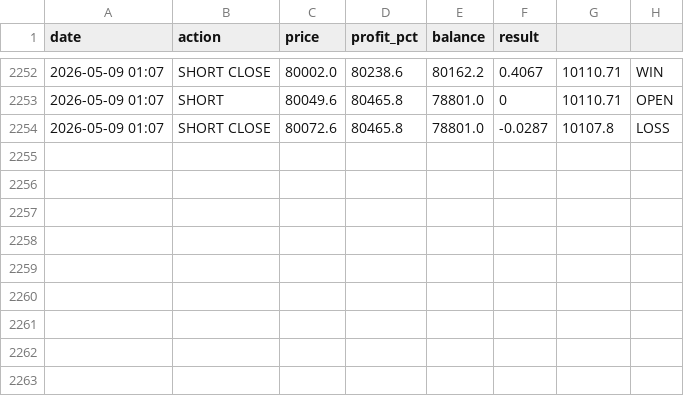
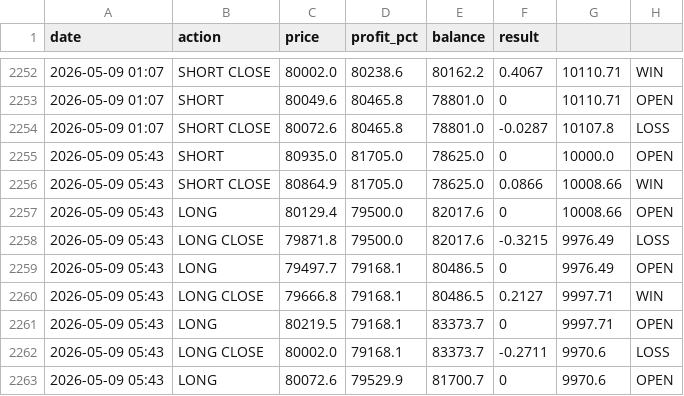
Before and after one commit to MrReaderhash/btc-rl-agent, a CSV file: btc_rl_agent/trades_log.csv, drawn as a sheet; only a part is shown, gaps mark what is left out.

```diff
--- a/btc_rl_agent/trades_log.csv
+++ b/btc_rl_agent/trades_log.csv
@@ -2254 +2254,10 @@ date,action,price,profit_pct,balance,result
 2026-05-09 01:07,SHORT CLOSE,80072.6,80465.8,78801.0,-0.0287,10107.8,LOSS
+2026-05-09 05:43,SHORT,80935.0,81705.0,78625.0,0,10000.0,OPEN
+2026-05-09 05:43,SHORT CLOSE,80864.9,81705.0,78625.0,0.0866,10008.66,WIN
+2026-05-09 05:43,LONG,80129.4,79500.0,82017.6,0,10008.66,OPEN
+2026-05-09 05:43,LONG CLOSE,79871.8,79500.0,82017.6,-0.3215,9976.49,LOSS
+2026-05-09 05:43,LONG,79497.7,79168.1,80486.5,0,9976.49,OPEN
+2026-05-09 05:43,LONG CLOSE,79666.8,79168.1,80486.5,0.2127,9997.71,WIN
+2026-05-09 05:43,LONG,80219.5,79168.1,83373.7,0,9997.71,OPEN
+2026-05-09 05:43,LONG CLOSE,80002.0,79168.1,83373.7,-0.2711,9970.6,LOSS
+2026-05-09 05:43,LONG,80072.6,79529.9,81700.7,0,9970.6,OPEN
```
Also changed, not shown: 4 other files.
